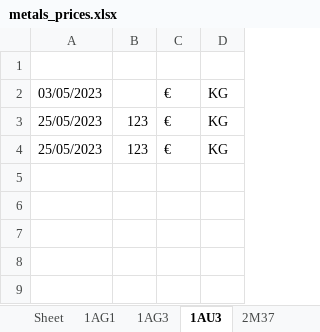
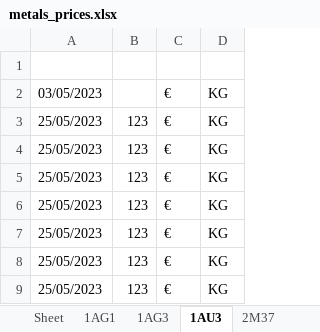
Before and after one commit to Adrizen89/metals-prices, an Excel workbook: metals_prices.xlsx, sheet 1AU3, drawn as a sheet; values as stored, in another font and other column widths than the file's, no borders; the diff names each change by its address in the sheet, - before the commit and + after, or states it on an @@ line.

```diff
--- a/metals_prices.xlsx (sheet 1AU3)
+++ b/metals_prices.xlsx (sheet 1AU3)
+row 5: 25/05/2023 | 123 | € | KG
+row 6: 25/05/2023 | 123 | € | KG
+row 7: 25/05/2023 | 123 | € | KG
+row 8: 25/05/2023 | 123 | € | KG
+row 9: 25/05/2023 | 123 | € | KG
```
Also changed, not shown: sheet 1AG1, sheet 3AL1, sheet 3CU1, sheet 3NI1, sheet 3SN1, sheet 2CUB, 6 more sheets, 1 other file.
